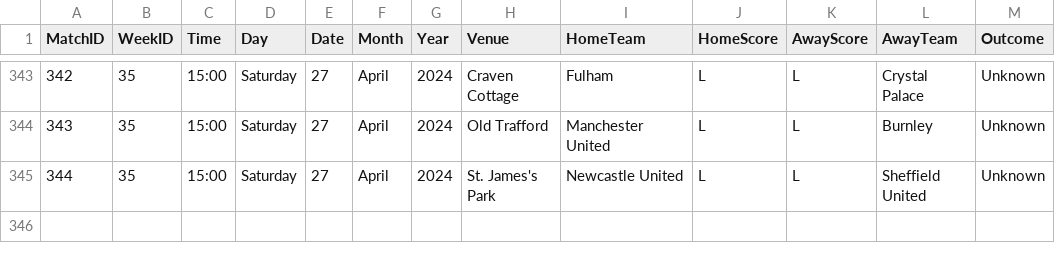
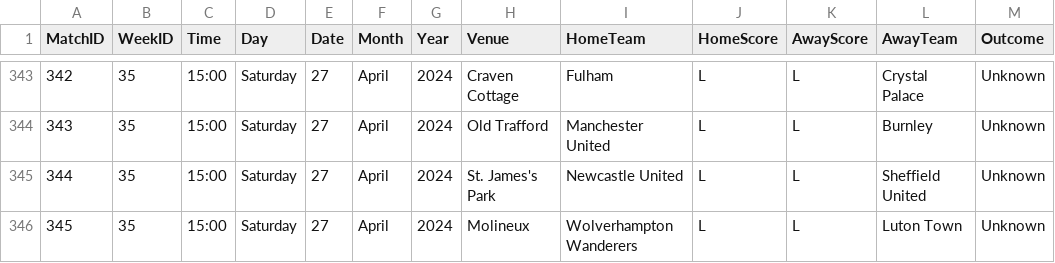
Before and after one commit to plcr9/Prem20232024, a CSV file: lib/Prem20232024Results.csv, drawn as a sheet; only a part is shown, gaps mark what is left out.

Commit message:
Update Prem20232024Results.csv

```diff
--- a/lib/Prem20232024Results.csv
+++ b/lib/Prem20232024Results.csv
@@ -345 +345,2 @@
 344,35,15:00,Saturday,27,April,2024,St. James's Park,Newcastle United,L,L,Sheffield United,Unknown
+345,35,15:00,Saturday,27,April,2024,Molineux,Wolverhampton Wanderers,L,L,Luton Town,Unknown
```
